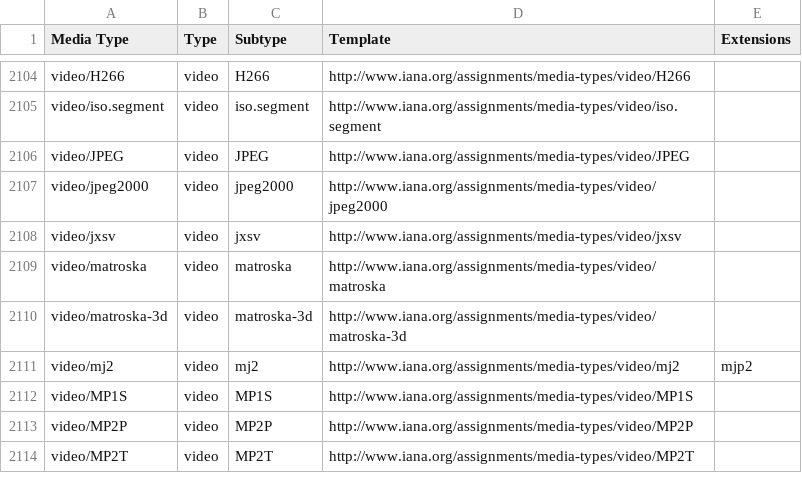
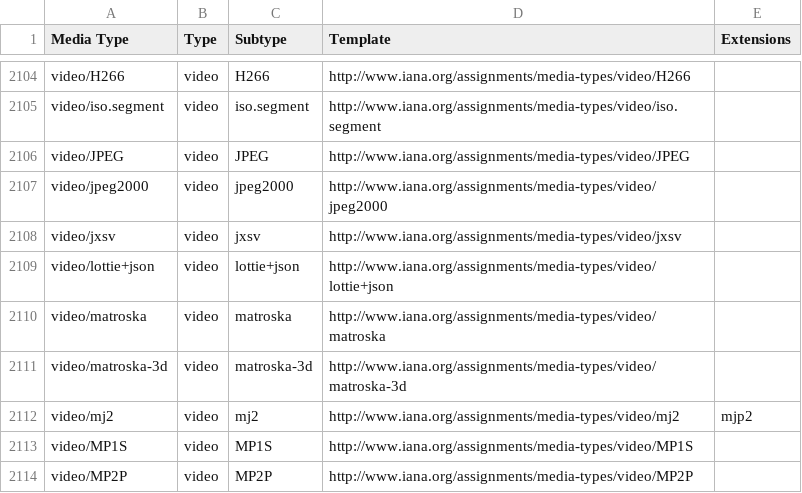
Before and after one commit to datasets/media-types, a CSV file: data/media-types.csv, drawn as a sheet; only a part is shown, gaps mark what is left out; the shorter side is filled out with more unchanged rows; the diff names each change by its address in the sheet, - before the commit and + after, or states it on an @@ line.

```diff
--- a/data/media-types.csv
+++ b/data/media-types.csv
+row 2109: video/lottie+json | video | lottie+json | http://www.iana.org/assignments/media-types/video/lottie+json
```
